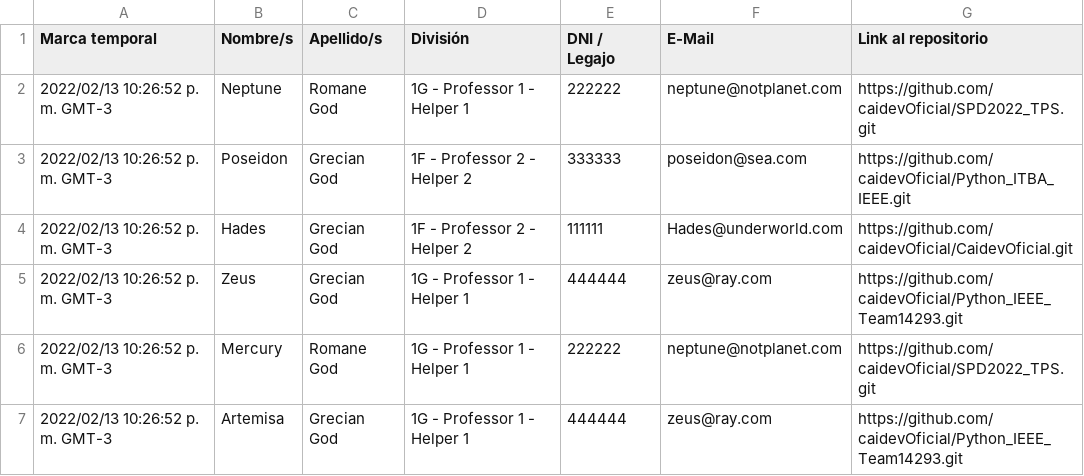
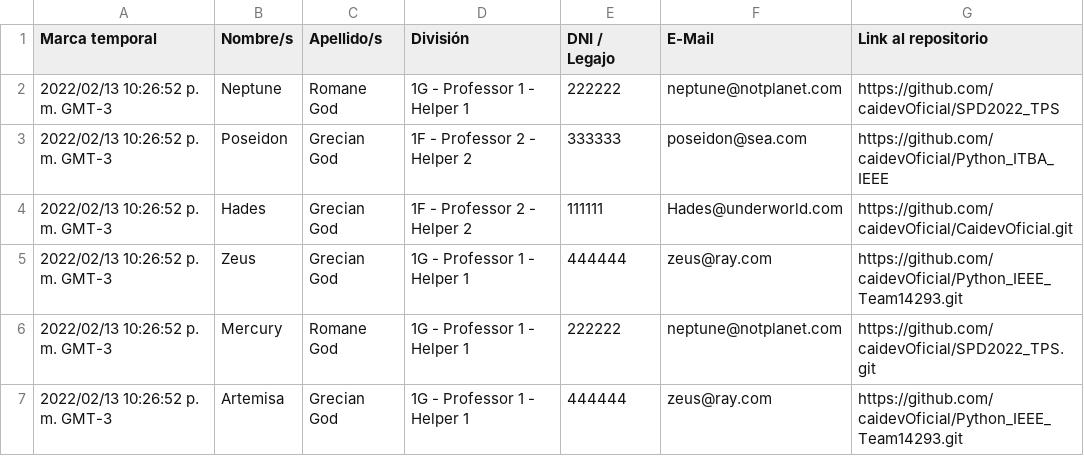
Before and after one commit to caidevOficial/Python_RepositoryCloner, a CSV file: Github_Repositories.csv, drawn as a sheet.

```diff
--- a/Github_Repositories.csv
+++ b/Github_Repositories.csv
@@ -1,4 +1,4 @@
 "Marca temporal","Nombre/s","Apellido/s","División","DNI / Legajo","E-Mail","Link al repositorio"
-"2022/02/13 10:26:52 p. m. GMT-3","Neptune","Romane God","1G - Professor 1 - Helper 1","222222","neptune@notplanet.com","https://github.com/caidevOficial/SPD2022_TPS.git"
-"2022/02/13 10:26:52 p. m. GMT-3","Poseidon","Grecian God","1F - Professor 2 - Helper 2","333333","poseidon@sea.com","https://github.com/caidevOficial/Python_ITBA_IEEE.git"
+"2022/02/13 10:26:52 p. m. GMT-3","Neptune","Romane God","1G - Professor 1 - Helper 1","222222","neptune@notplanet.com","https://github.com/caidevOficial/SPD2022_TPS"
+"2022/02/13 10:26:52 p. m. GMT-3","Poseidon","Grecian God","1F - Professor 2 - Helper 2","333333","poseidon@sea.com","https://github.com/caidevOficial/Python_ITBA_IEEE"
 "2022/02/13 10:26:52 p. m. GMT-3","Hades","Grecian God","1F - Professor 2 - Helper 2","111111","Hades@underworld.com","https://github.com/caidevOficial/CaidevOficial.git"
```
Also changed, not shown: 5 other files.
